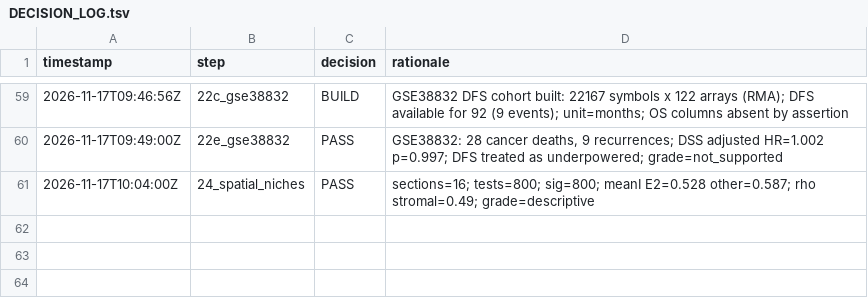
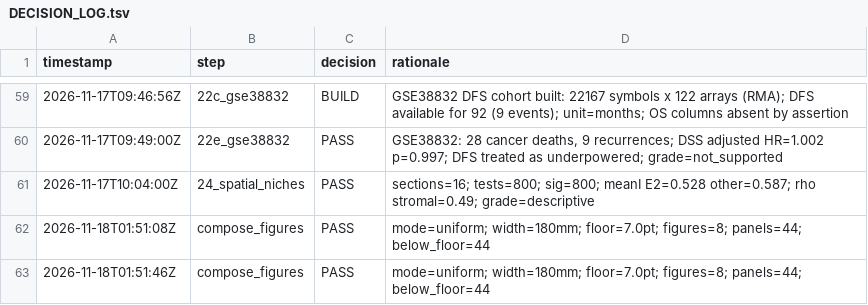
Before and after one commit to yangmylab/colorectal_cancer_analysis, a TSV file: CRC_BAP/Logs/DECISION_LOG.tsv, drawn as a sheet; only a part is shown, gaps mark what is left out; the diff names each change by its address in the sheet, - before the commit and + after, or states it on an @@ line.

Commit message:
Compose figures as vector PDFs with one type scale and audit printed type size
The previous composer rescaled every panel independently to 900 px, so panel
type size varied by 1.14x-1.67x within a single figure, letters sat on top of
panel content, and the PDF was a montage of rasters.

compose_figures.R now:
- places the panel PDF pages with pdflatex + TikZ, producing a true vector PDF
  (text selectable, verified with pdftotext/pdfimages) plus a 300 dpi JPEG
- applies one scale factor per figure (--mode=uniform), so a given font size
  prints the same in every panel; --mode=equal keeps the old equal-width idea
- sets panel letters at a fixed 8 pt Helvetica bold in a reserved strip above
  each panel
- fixes the printed width (180 mm) and height budget (240 mm) and picks the
  fewest columns that fit
- writes compose_figures_typography.{tsv,md,docx} auditing every panel against
  a 7 pt legibility floor

Audit result: all 44 panels print at 2.8-5.4 pt because they were authored at
6-10 in; reaching 7 pt needs the panels re-rendered at ~3.4 in (base_size 8).
Recorded as blocker 10 in handoff.md, not silently shipped.

Checks: check_figure_citations.py PASS (44/44, strict order);
audit_analysis.py PASS (22/22). No data or ledger changes.

```diff
--- a/CRC_BAP/Logs/DECISION_LOG.tsv
+++ b/CRC_BAP/Logs/DECISION_LOG.tsv
+row 62: 2026-11-18T01:51:08Z | compose_figures | PASS | mode=uniform; width=180mm; floor=7.0pt; figures=8; panels=44; below_floor=44
+row 63: 2026-11-18T01:51:46Z | compose_figures | PASS | mode=uniform; width=180mm; floor=7.0pt; figures=8; panels=44; below_floor=44
```
Also changed, not shown: 14 other files.
